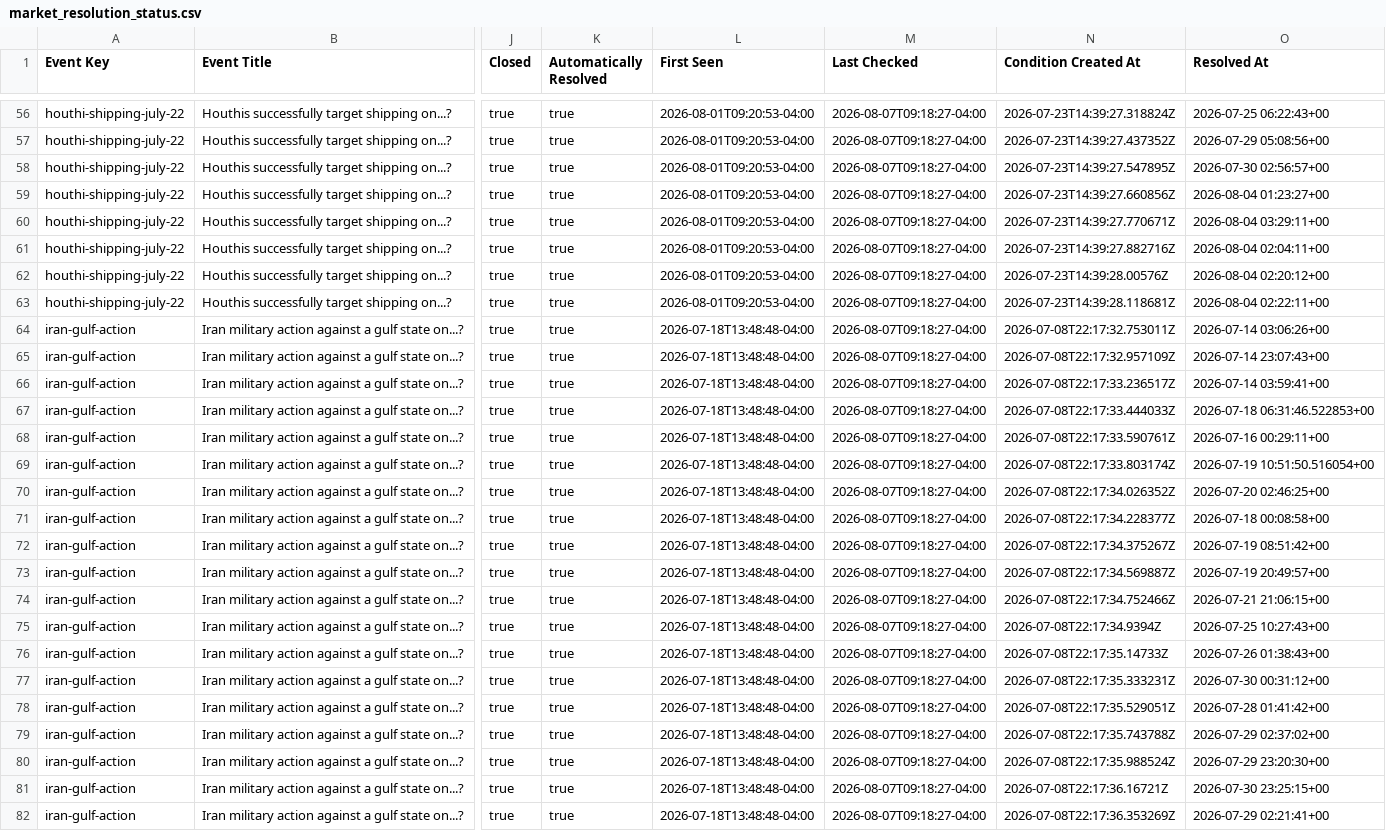
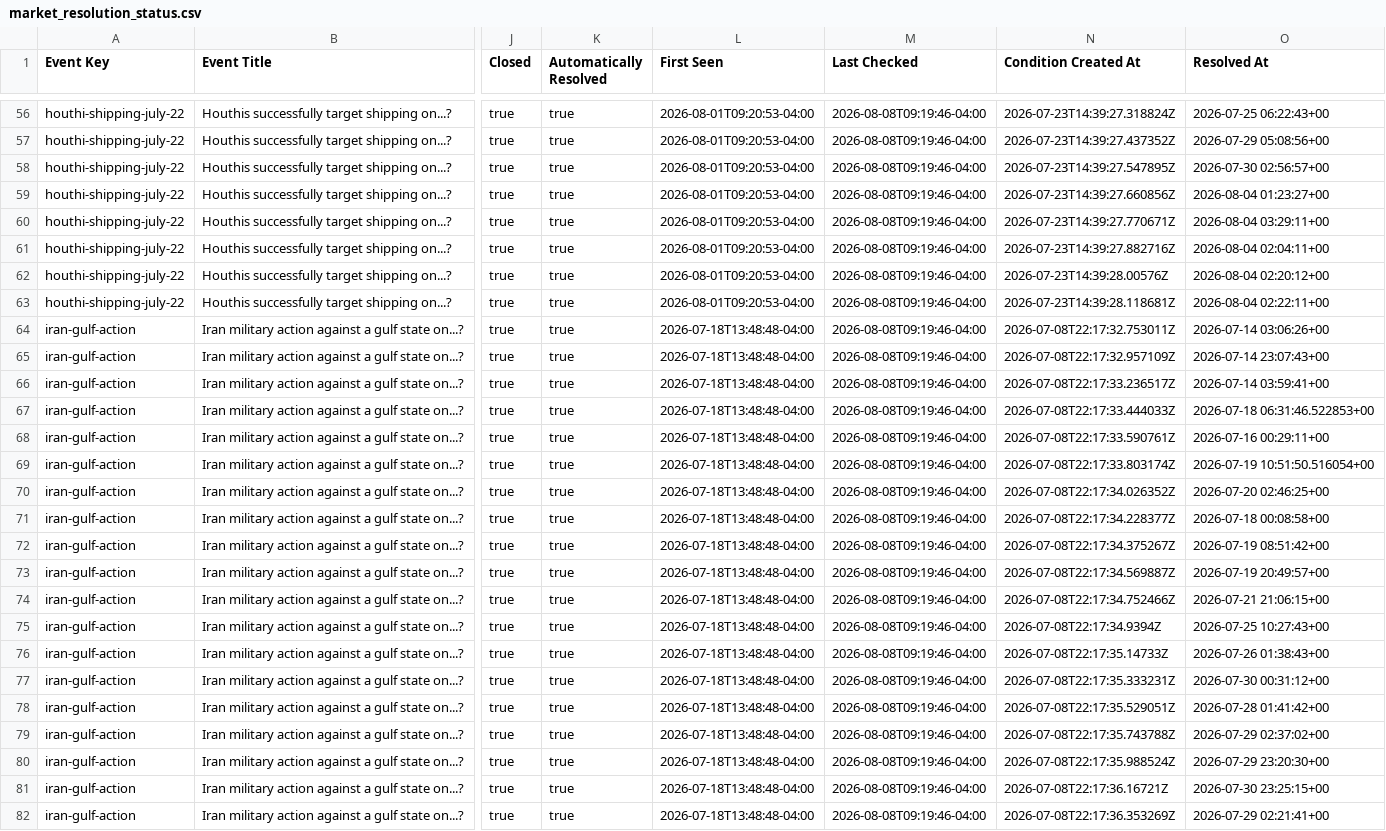
Before and after one commit to Caleblucas1/polymarket-wti-snapshot, a CSV file: market_resolution_status.csv, drawn as a sheet; only a part is shown, gaps mark what is left out; the diff covers the shown part only; the diff names each change by its address in the sheet, - before the commit and + after, or states it on an @@ line.

```diff
--- a/market_resolution_status.csv
+++ b/market_resolution_status.csv
-M56:M82 (Last Checked): 2026-08-07T09:18:27-04:00
+M56:M82 (Last Checked): 2026-08-08T09:19:46-04:00
```
Also changed, not shown: 130 edited cells elsewhere in this file.
